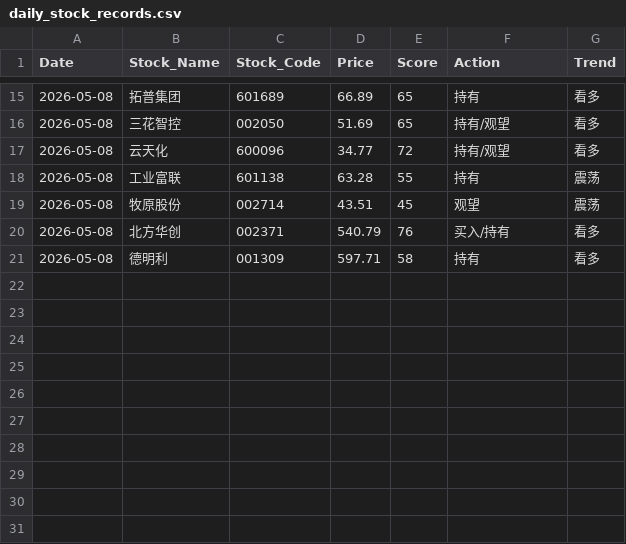
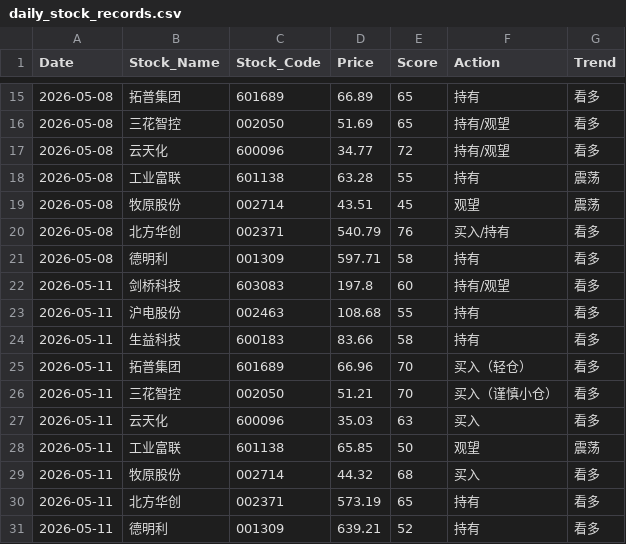
Before and after one commit to shawnZheng3927/daily_stock_analysis, a CSV file: daily_stock_records.csv, drawn as a sheet; only a part is shown, gaps mark what is left out.

```diff
--- a/daily_stock_records.csv
+++ b/daily_stock_records.csv
@@ -21 +21,11 @@
 2026-05-08,德明利,001309,597.71,58,持有,看多
+2026-05-11,剑桥科技,603083,197.8,60,持有/观望,看多
+2026-05-11,沪电股份,002463,108.68,55,持有,看多
+2026-05-11,生益科技,600183,83.66,58,持有,看多
+2026-05-11,拓普集团,601689,66.96,70,买入（轻仓）,看多
+2026-05-11,三花智控,002050,51.21,70,买入（谨慎小仓）,看多
+2026-05-11,云天化,600096,35.03,63,买入,看多
+2026-05-11,工业富联,601138,65.85,50,观望,震荡
+2026-05-11,牧原股份,002714,44.32,68,买入,看多
+2026-05-11,北方华创,002371,573.19,65,持有,看多
+2026-05-11,德明利,001309,639.21,52,持有,看多
```
